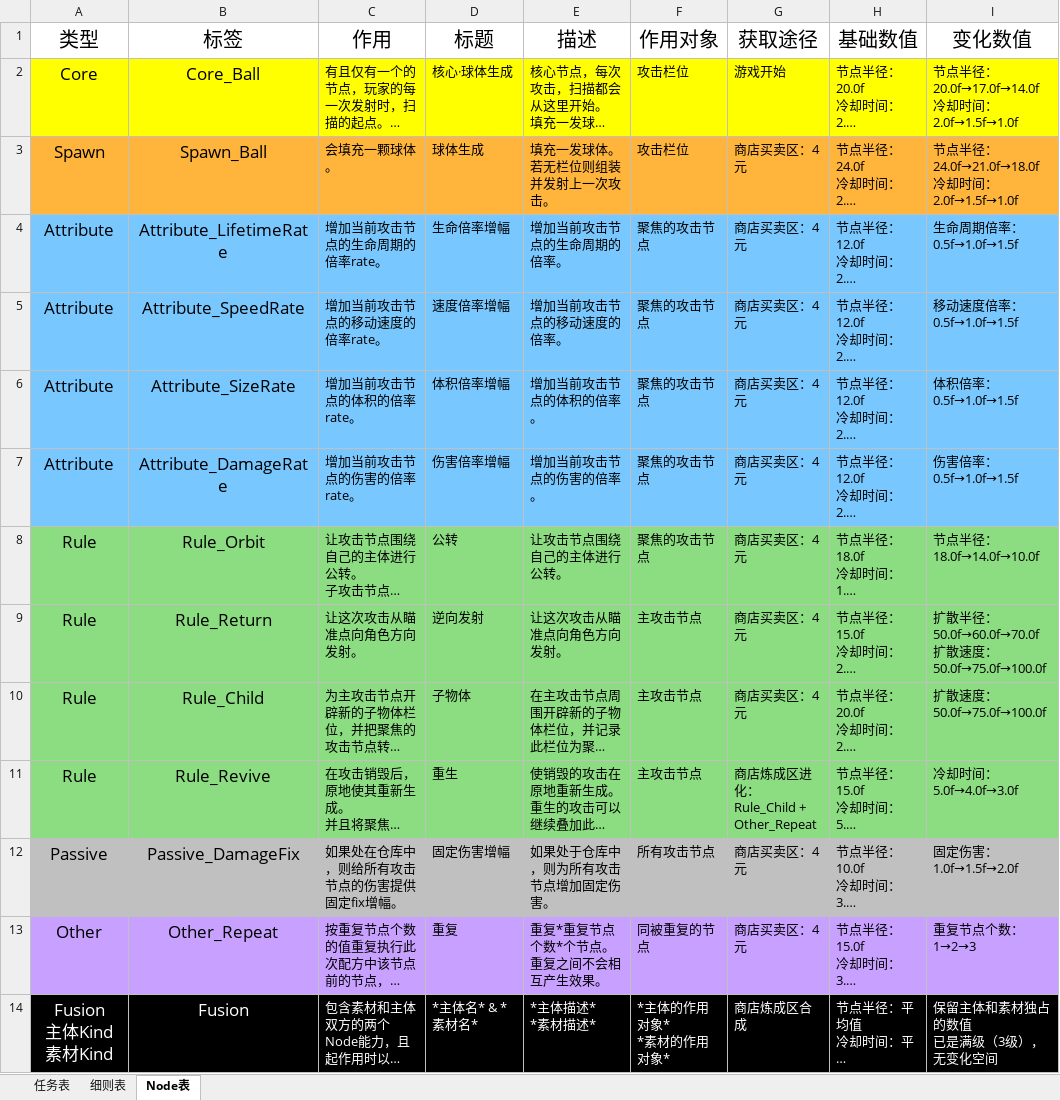
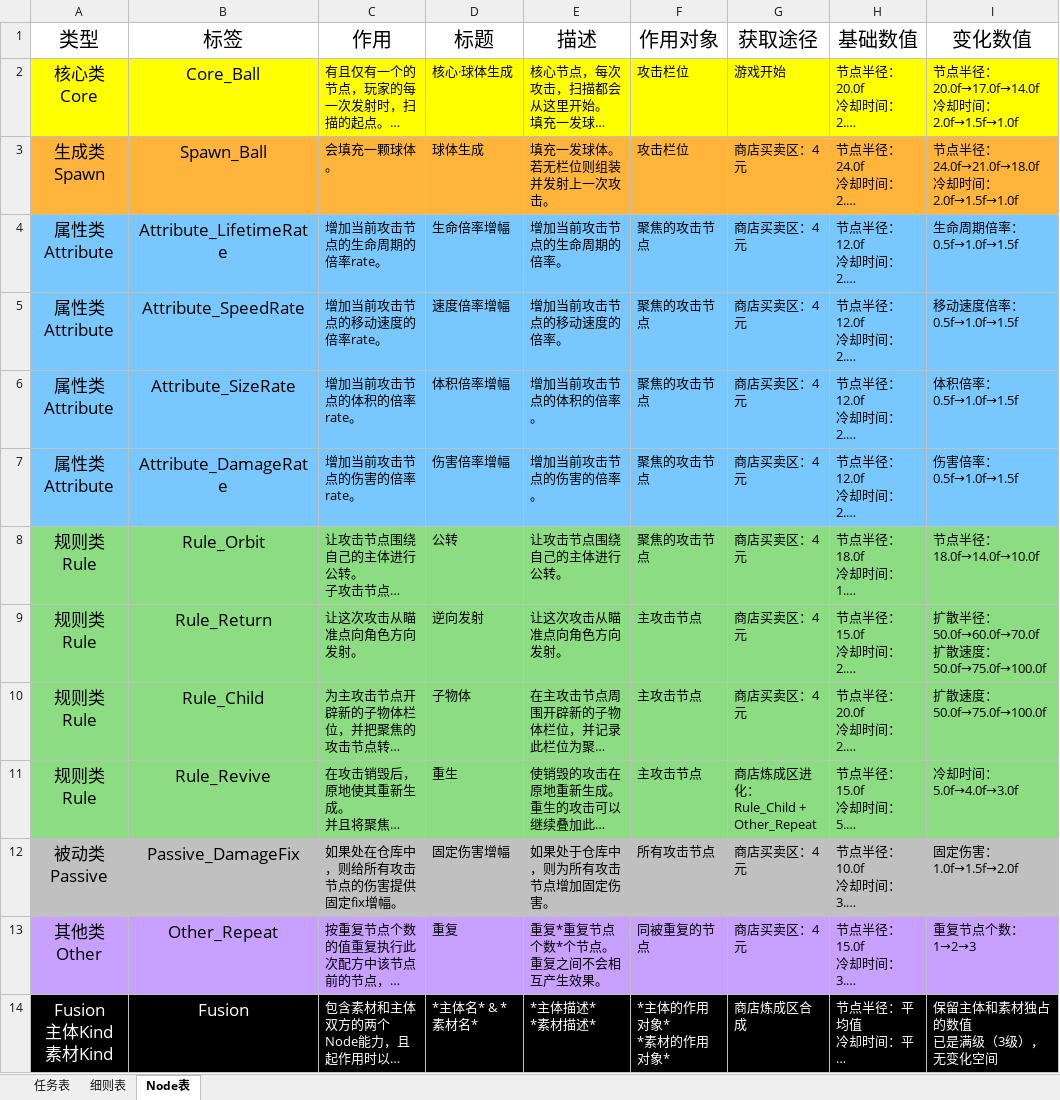
Before and after one commit to MrMedius/CoreRefiner, an Excel workbook: CoreRefiner工作表.xlsx, sheet Node表, drawn as a sheet; long unchanged cells end in …; values as stored, in another font and other column widths than the file's, no borders; ↵ is a line break in a cell; the diff names each change by its address in the sheet, - before the commit and + after, or states it on an @@ line.

```diff
--- a/CoreRefiner工作表.xlsx (sheet Node表)
+++ b/CoreRefiner工作表.xlsx (sheet Node表)
-A2 (类型): Core
+A2 (类型): 核心类 ↵ Core
-A3 (类型): Spawn
+A3 (类型): 生成类 ↵ Spawn
-A4:A7 (类型): Attribute
+A4:A7 (类型): 属性类Attribute
-A8:A11 (类型): Rule
+A8:A11 (类型): 规则类 ↵ Rule
-A12 (类型): Passive
+A12 (类型): 被动类 ↵ Passive
-A13 (类型): Other
+A13 (类型): 其他类 ↵ Other
```
Also changed, not shown: 10 other files.
